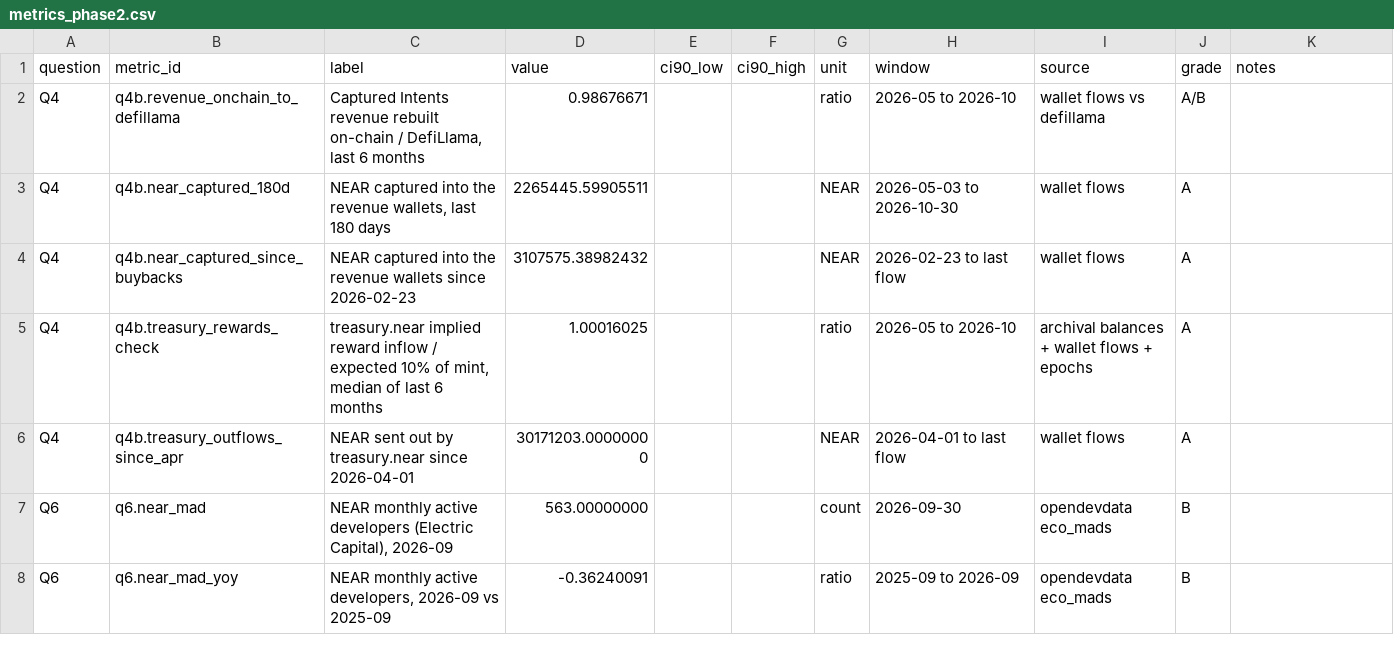
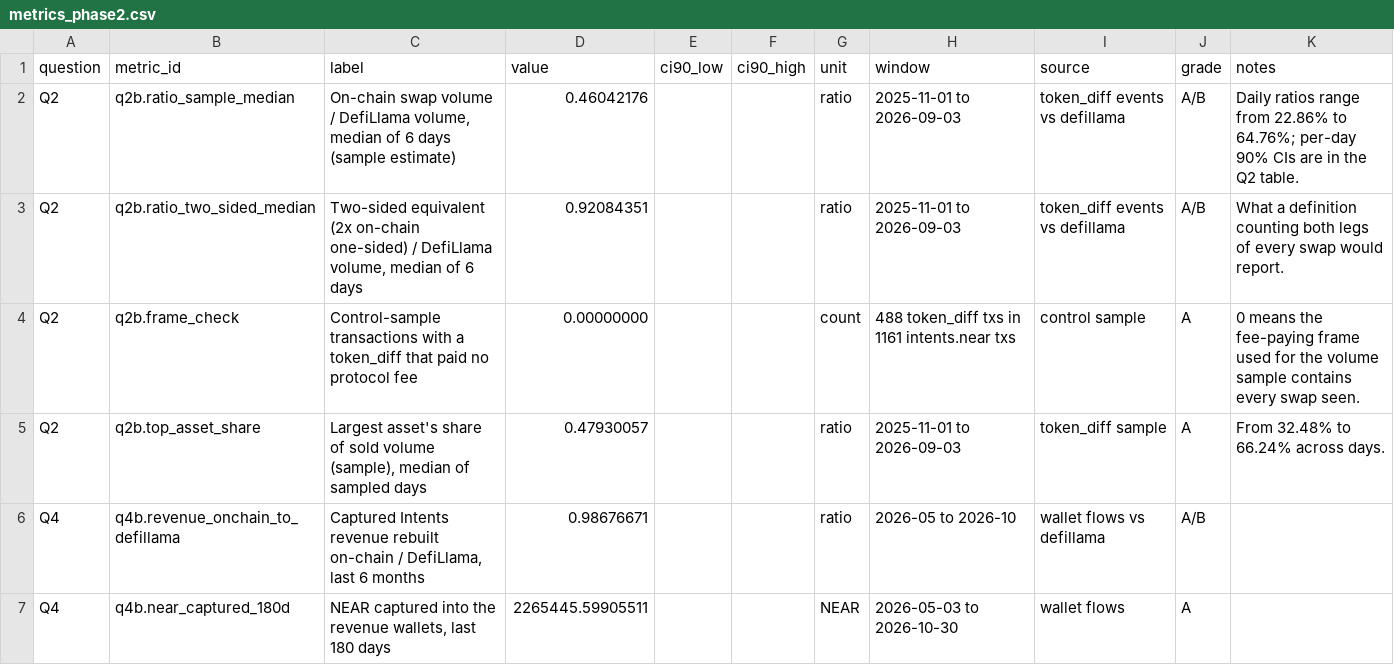
Before and after one commit to soldanoandrea/near-thesis, a CSV file: data/processed/metrics_phase2.csv, drawn as a sheet; only a part is shown; the shorter side is filled out with more unchanged rows.

```diff
--- a/data/processed/metrics_phase2.csv
+++ b/data/processed/metrics_phase2.csv
@@ -1,2 +1,6 @@
 question,metric_id,label,value,ci90_low,ci90_high,unit,window,source,grade,notes
+Q2,q2b.ratio_sample_median,"On-chain swap volume / DefiLlama volume, median of 6 days (sample estimate)",0.46042176,,,ratio,2025-11-01 to 2026-09-03,token_diff events vs defillama,A/B,Daily ratios range from 22.86% to 64.76%; per-day 90% CIs are in the Q2 table.
+Q2,q2b.ratio_two_sided_median,"Two-sided equivalent (2x on-chain one-sided) / DefiLlama volume, median of 6 days",0.92084351,,,ratio,2025-11-01 to 2026-09-03,token_diff events vs defillama,A/B,What a definition counting both legs of every swap would report.
+Q2,q2b.frame_check,Control-sample transactions with a token_diff that paid no protocol fee,0.00000000,,,count,488 token_diff txs in 1161 intents.near txs,control sample,A,0 means the fee-paying frame used for the volume sample contains every swap seen.
+Q2,q2b.top_asset_share,"Largest asset's share of sold volume (sample), median of sampled days",0.47930057,,,ratio,2025-11-01 to 2026-09-03,token_diff sample,A,From 32.48% to 66.24% across days.
 Q4,q4b.revenue_onchain_to_defillama,"Captured Intents revenue rebuilt on-chain / DefiLlama, last 6 months",0.98676671,,,ratio,2026-05 to 2026-10,wallet flows vs defillama,A/B,""
```
Also changed, not shown: data/processed/ledger_monthly.csv, data/processed/model_inputs.csv, 30 other files.
